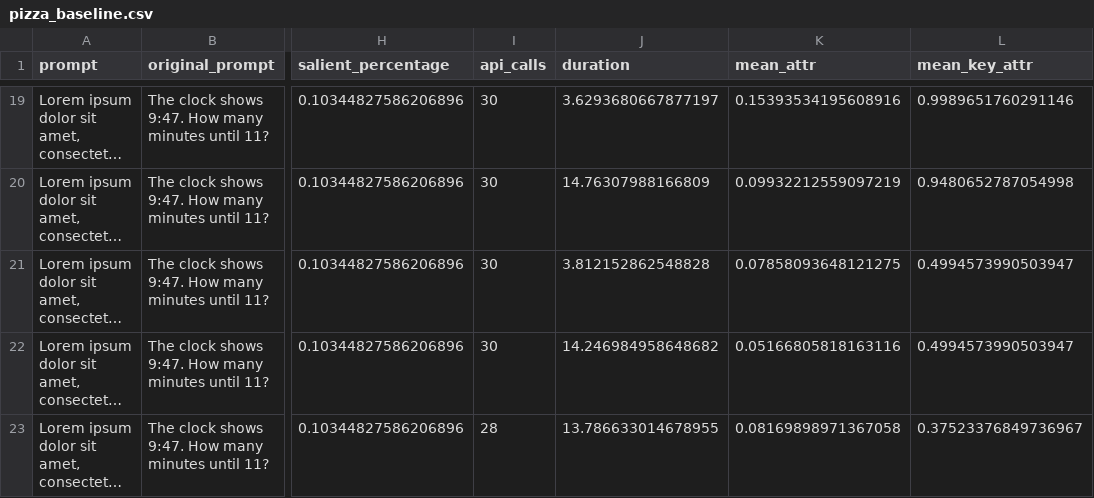
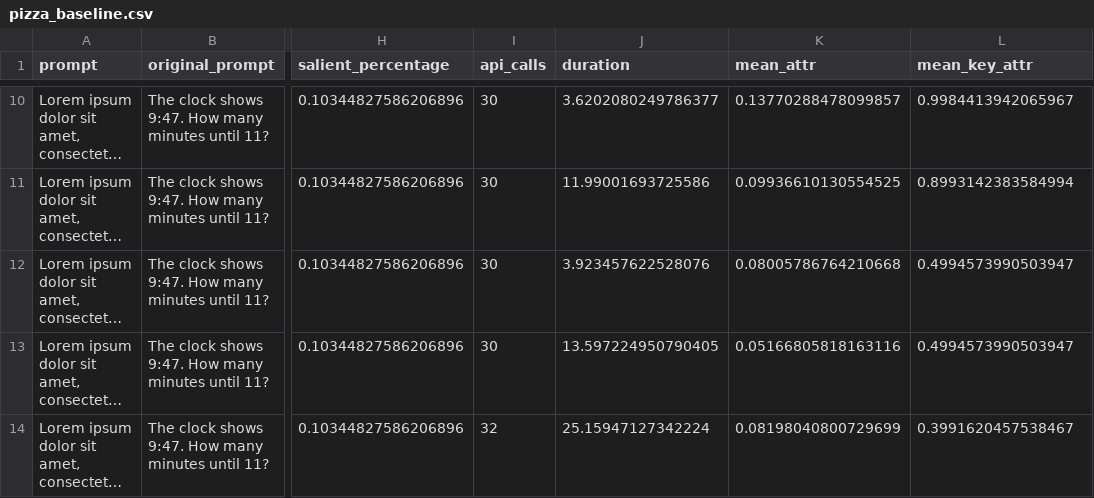
Before and after one commit to leap-laboratories/PIZZA, a CSV file: pizza_baseline.csv, drawn as a sheet; only a part is shown, gaps mark what is left out; long unchanged cells end in …; addresses are those after the commit; the diff covers the shown part only; the diff names each change by its address in the sheet, - before the commit and + after, or states it on an @@ line.

```diff
--- a/pizza_baseline.csv
+++ b/pizza_baseline.csv
-J10 (duration): 3.6293680667877197
+J10 (duration): 3.6202080249786377
-K10 (mean_attr): 0.15393534195608916
+K10 (mean_attr): 0.13770288478099857
-L10 (mean_key_attr): 0.9989651760291146
+L10 (mean_key_attr): 0.9984413942065967
-J11 (duration): 14.76307988166809
+J11 (duration): 11.99001693725586
-K11 (mean_attr): 0.09932212559097219
+K11 (mean_attr): 0.09936610130554525
-L11 (mean_key_attr): 0.9480652787054998
+L11 (mean_key_attr): 0.8993142383584994
-J12 (duration): 3.812152862548828
+J12 (duration): 3.923457622528076
-K12 (mean_attr): 0.07858093648121275
+K12 (mean_attr): 0.08005786764210668
-J13 (duration): 14.246984958648682
+J13 (duration): 13.597224950790405
-I14 (api_calls): 28
+I14 (api_calls): 32
-J14 (duration): 13.786633014678955
+J14 (duration): 25.15947127342224
-K14 (mean_attr): 0.08169898971367058
+K14 (mean_attr): 0.08198040800729699
-L14 (mean_key_attr): 0.37523376849736967
+L14 (mean_key_attr): 0.3991620457538467
```
Also changed, not shown: 9 removed rows and 25 edited cells elsewhere in this file, 1 other file.
